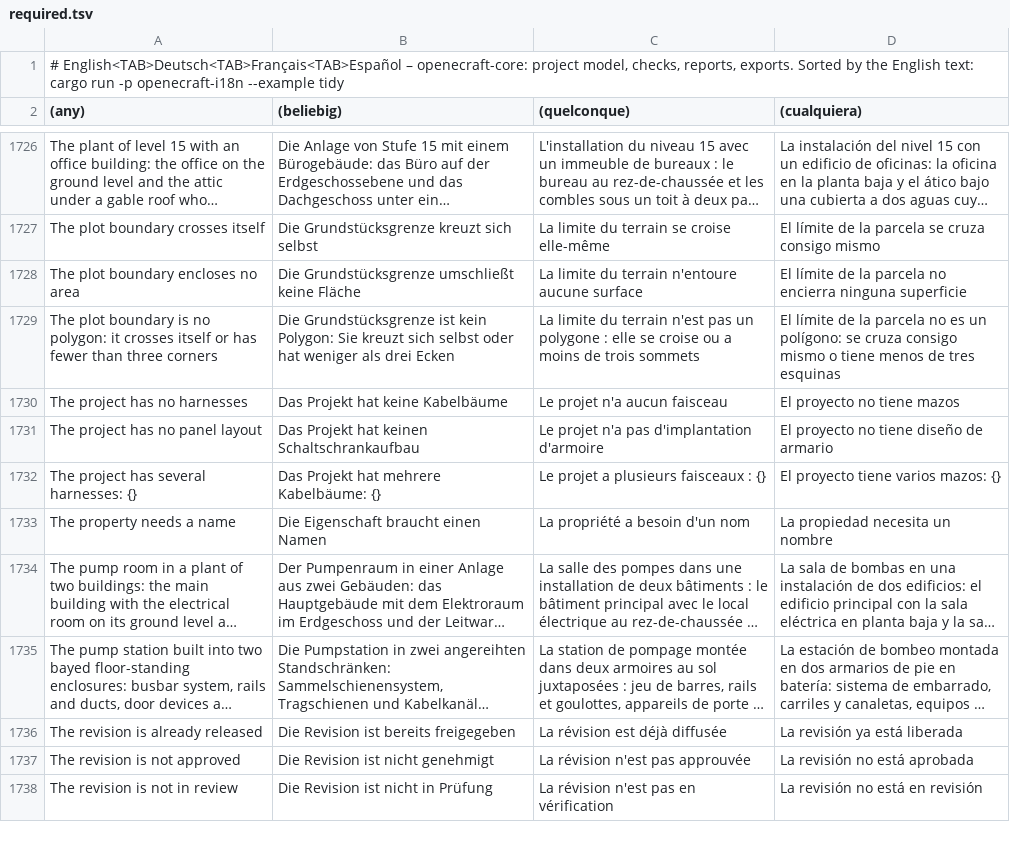
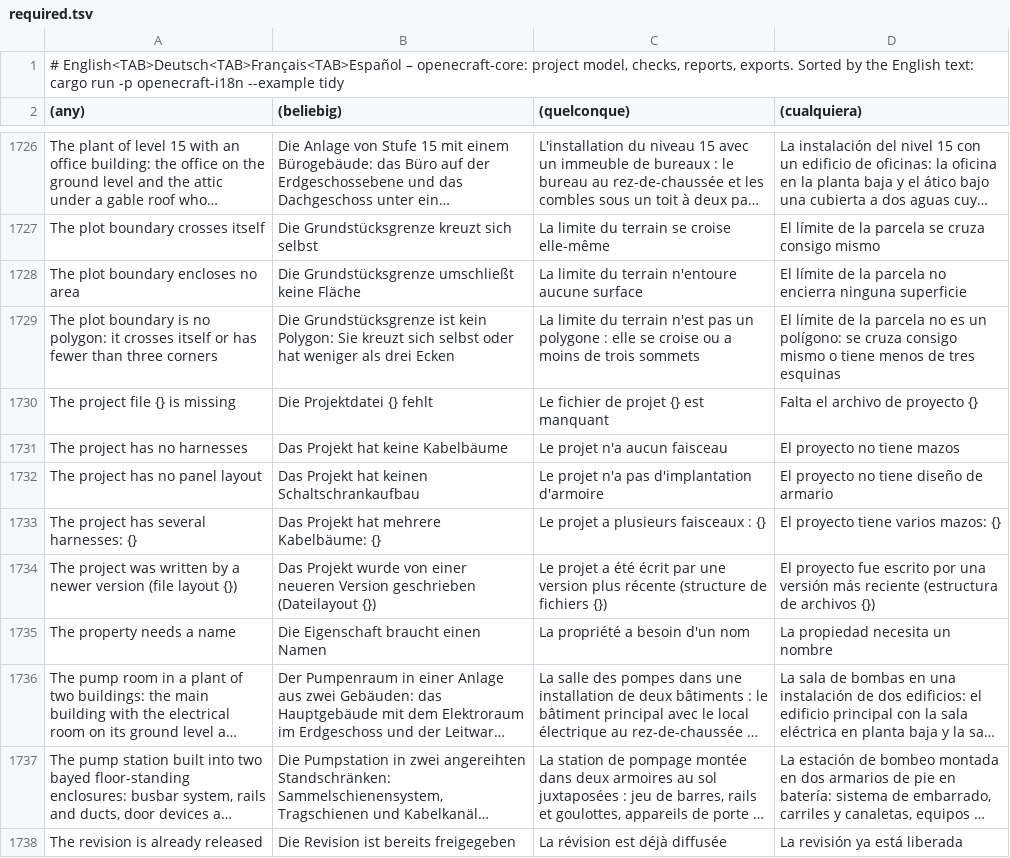
Before and after one commit to jessenic/OpenECraft, a TSV file: crates/openecraft-i18n/src/catalog/core/required.tsv, drawn as a sheet; only a part is shown, gaps mark what is left out; the shorter side is filled out with more unchanged rows; long unchanged cells end in …; the diff names each change by its address in the sheet, - before the commit and + after, or states it on an @@ line.

```diff
--- a/crates/openecraft-i18n/src/catalog/core/required.tsv
+++ b/crates/openecraft-i18n/src/catalog/core/required.tsv
+row 1730: The project file {} is missing | Die Projektdatei {} fehlt | Le fichier de projet {} est manquant | Falta el archivo de proyecto {}
+row 1734: The project was written by a newer version (file layout {}) | Das Projekt wurde von einer neueren Version geschrieben (Dateilayout {}) | Le projet a été écrit par une version plus récente (structure de fichiers {}) | El proyecto fue escrito por una versión más reciente (estructura de archivos {})
```
Also changed, not shown: crates/openecraft-i18n/src/catalog/core/it.tsv, crates/openecraft-i18n/src/catalog/core/pt.tsv, 18 other files.
